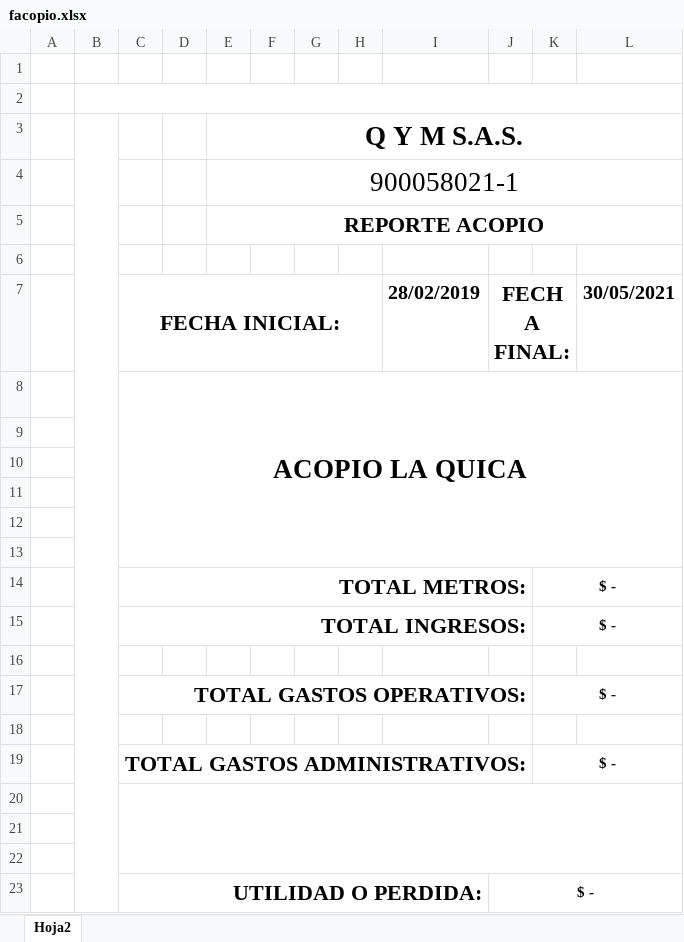
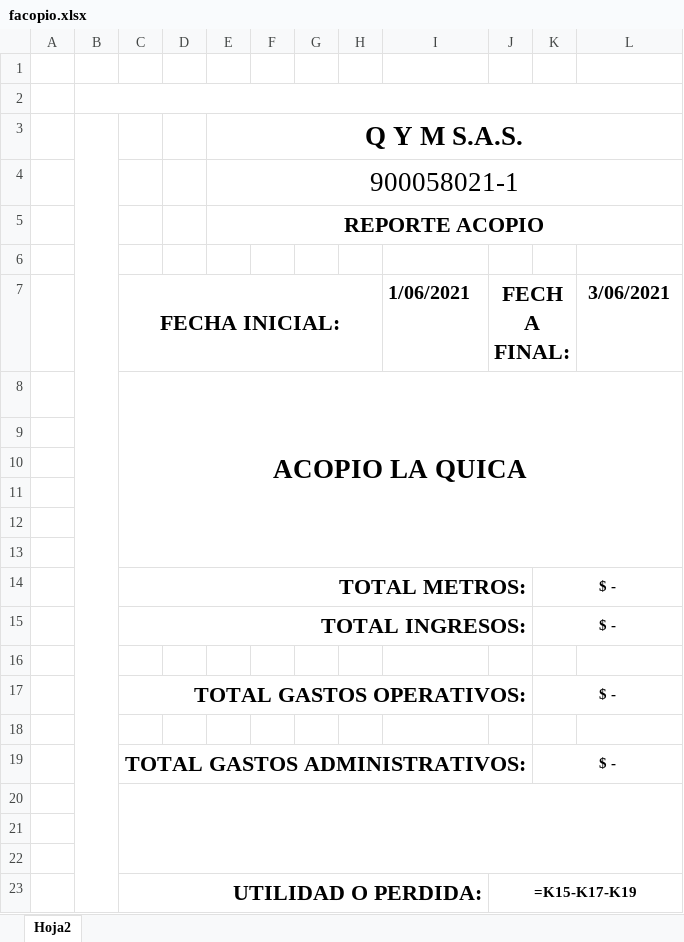
Before and after one commit to stefamc3/qymsas2, an Excel workbook: QYMSAS/bin/Debug/temp/facopio.xlsx, sheet Hoja2, drawn as a sheet; values as stored, in another font and other column widths than the file's, no borders; formulas without a stored value are shown as written; charts and pictures and conditional formats not drawn; the diff names each change by its address in the sheet, - before the commit and + after, or states it on an @@ line.

```diff
--- a/QYMSAS/bin/Debug/temp/facopio.xlsx (sheet Hoja2)
+++ b/QYMSAS/bin/Debug/temp/facopio.xlsx (sheet Hoja2)
-I7: 28/02/2019
+I7: 1/06/2021
-L7: 30/05/2021
+L7: 3/06/2021
-J23 (FECHA FINAL:): $ -
+J23 (FECHA FINAL:): =K15-K17-K19
```
Also changed, not shown: charts or pictures, 15 other files.
